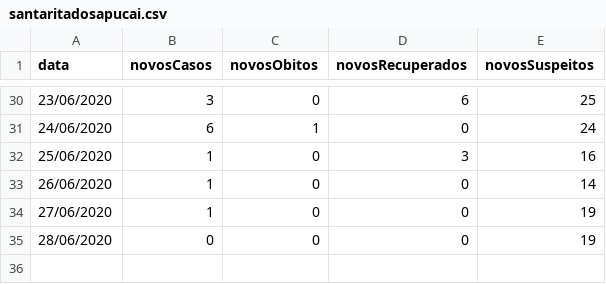
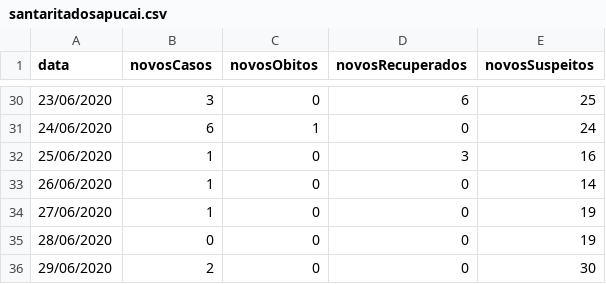
Before and after one commit to rodrigo-rufino/coronavirus-casos, a CSV file: data/santaritadosapucai.csv, drawn as a sheet; only a part is shown, gaps mark what is left out.

Commit message:
updating

```diff
--- a/data/santaritadosapucai.csv
+++ b/data/santaritadosapucai.csv
@@ -35 +35,2 @@ data,novosCasos,novosObitos,novosRecuperados,novosSuspeitos
 28/06/2020,0,0,0,19
+29/06/2020,2,0,0,30
```
